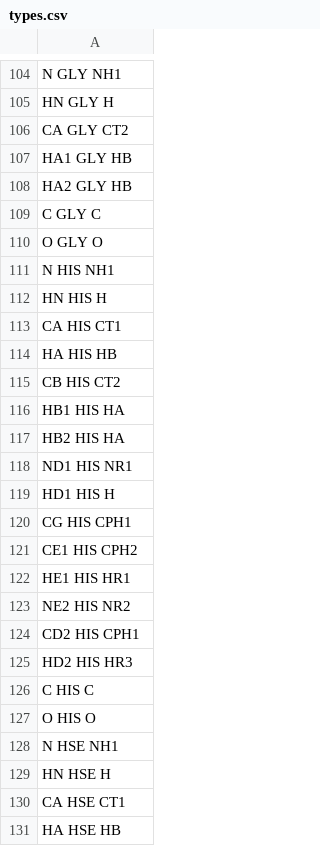
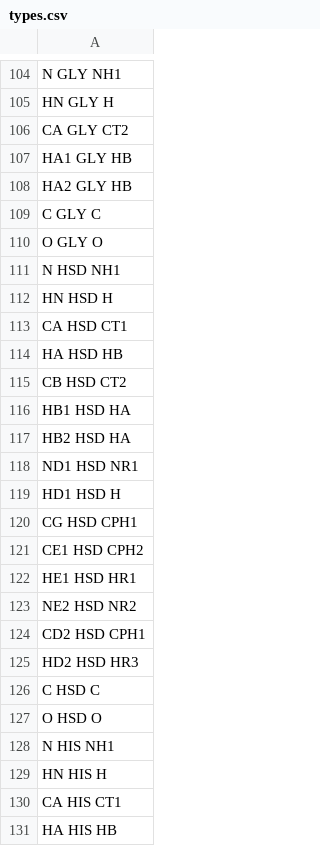
Before and after one commit to ignatovmg/mhc-adventures, a CSV file: ilovemhc/src/grid_maker/types.csv, drawn as a sheet; only a part is shown, gaps mark what is left out; the shorter side is filled out with more unchanged rows; the diff names each change by its address in the sheet, - before the commit and + after, or states it on an @@ line.

```diff
--- a/ilovemhc/src/grid_maker/types.csv
+++ b/ilovemhc/src/grid_maker/types.csv
+row 111: N HSD NH1
+row 112: HN HSD H
+row 113: CA HSD CT1
+row 114: HA HSD HB
+row 115: CB HSD CT2
+row 116: HB1 HSD HA
+row 117: HB2 HSD HA
+row 118: ND1 HSD NR1
+row 119: HD1 HSD H
+row 120: CG HSD CPH1
+row 121: CE1 HSD CPH2
+row 122: HE1 HSD HR1
+row 123: NE2 HSD NR2
+row 124: CD2 HSD CPH1
+row 125: HD2 HSD HR3
+row 126: C HSD C
+row 127: O HSD O
```
Also changed, not shown: 13 other files.
